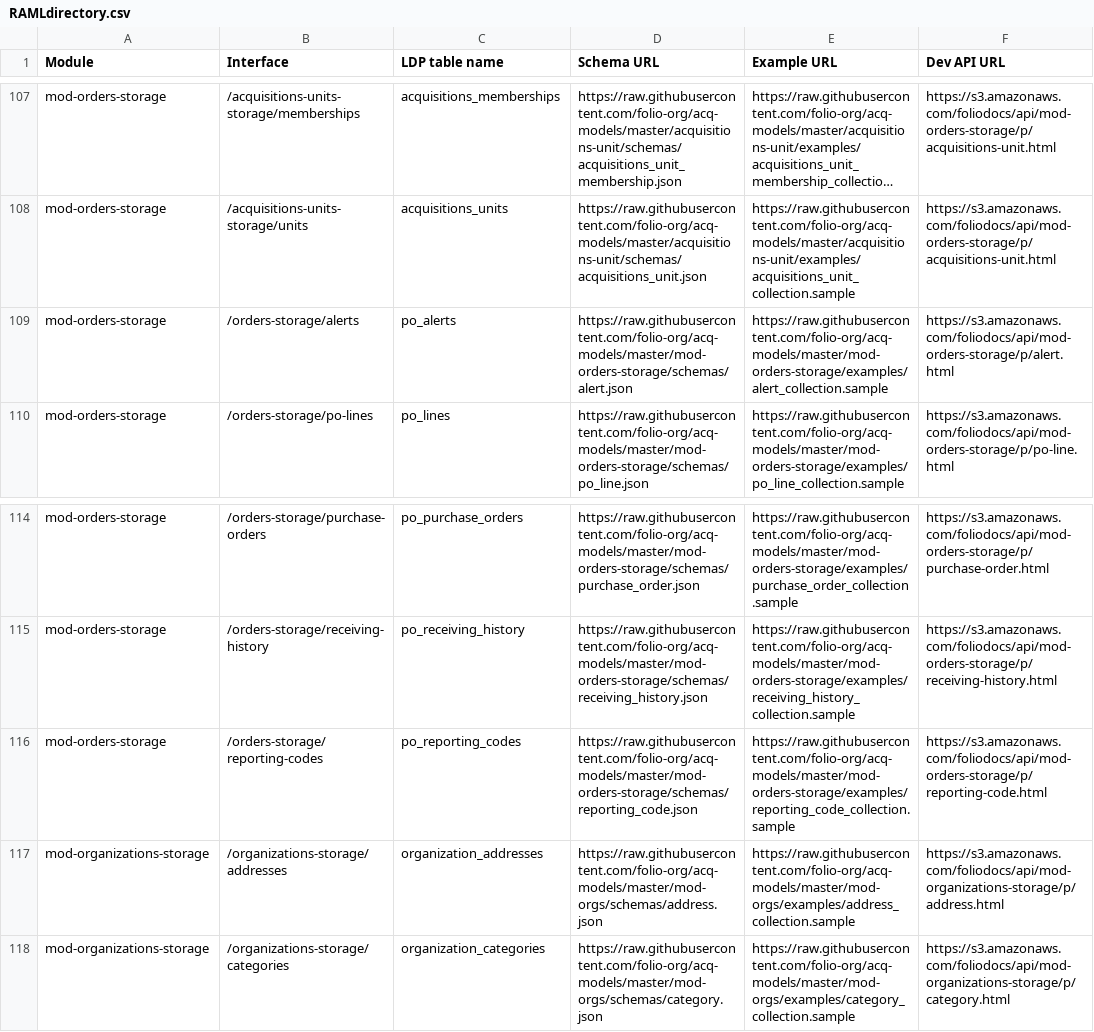
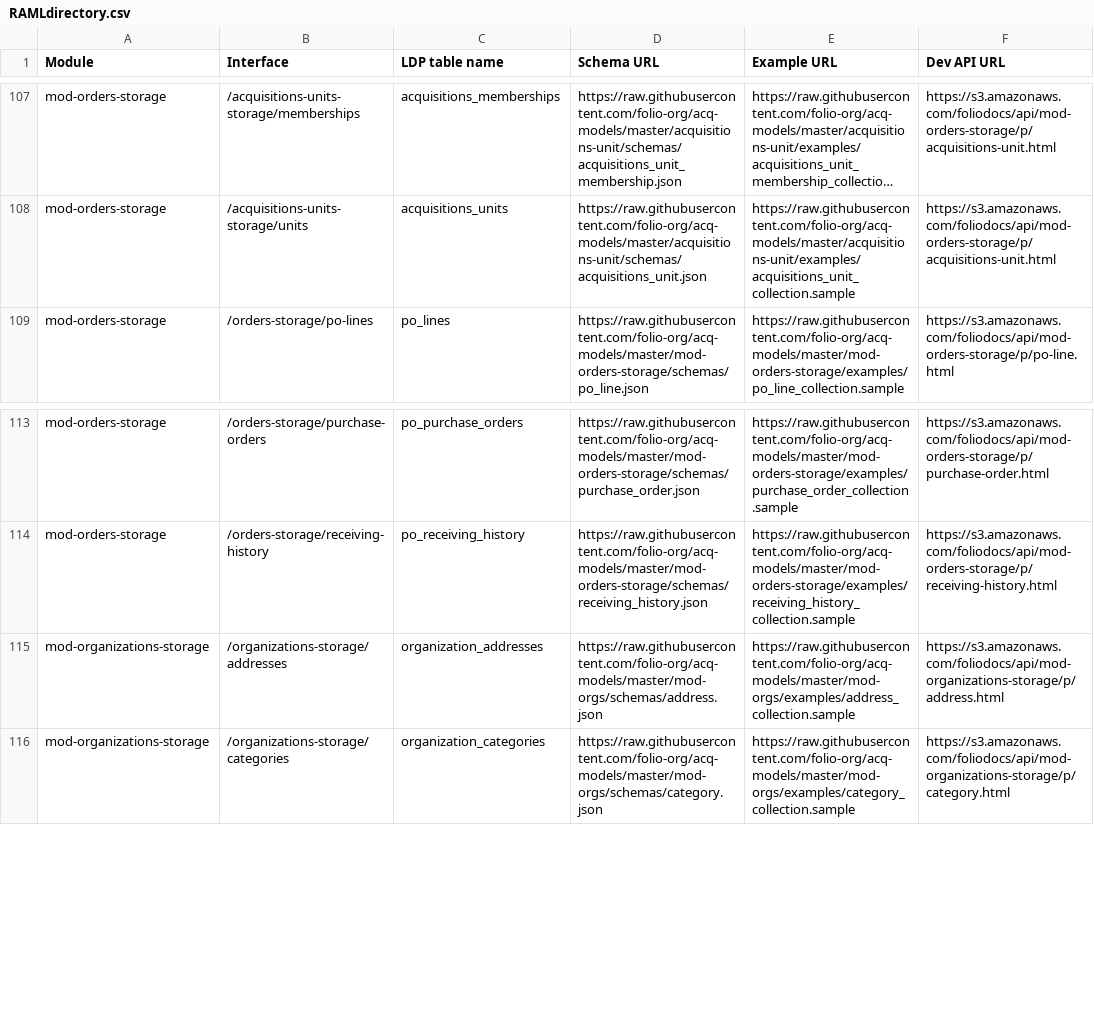
Before and after one commit to amzoss/schema-parser, a CSV file: data/csv/RAMLdirectory.csv, drawn as a sheet; only a part is shown, gaps mark what is left out; long unchanged cells end in …; the diff names each change by its address in the sheet, - before the commit and + after, or states it on an @@ line.

Commit message:
Remove alerts and reporting-codes to conform to new data model

```diff
--- a/data/csv/RAMLdirectory.csv
+++ b/data/csv/RAMLdirectory.csv
-row 109: mod-orders-storage | /orders-storage/alerts | po_alerts | https://raw.githubusercontent.com/folio-org/acq-models/master/mod-orders-storage/schemas/alert.json | https://raw.githubusercontent.com/folio-org/acq-models/master/mod-orders-storage/examples/alert_collection.sample | https://s3.amazonaws.com/foliodocs/api/mod-orders-storage/p/alert.html
-row 116: mod-orders-storage | /orders-storage/reporting-codes | po_reporting_codes | https://raw.githubusercontent.com/folio-org/acq-models/master/mod-orders-storage/schemas/reporting_code.json | https://raw.githubusercontent.com/folio-org/acq-models/master/mod-orders-storage/examples/reporting_code_collection.sample | https://s3.amazonaws.com/foliodocs/api/mod-orders-storage/p/reporting-code.html
```
